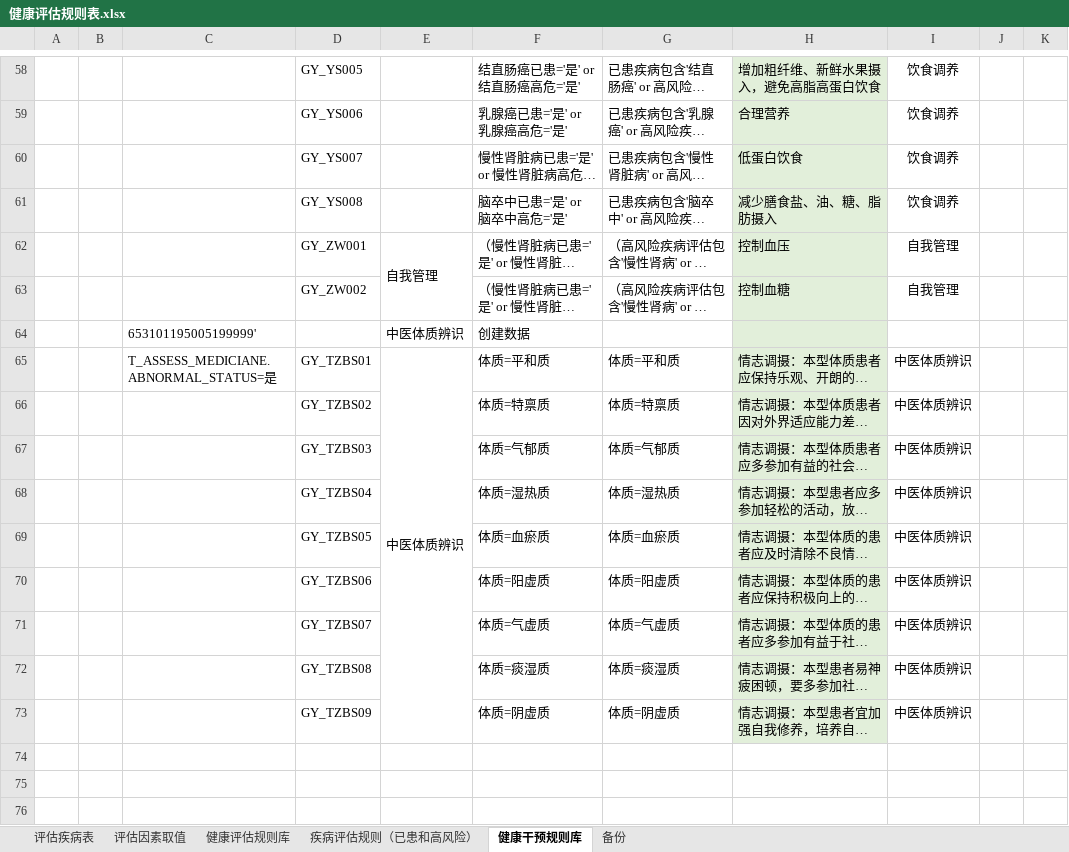
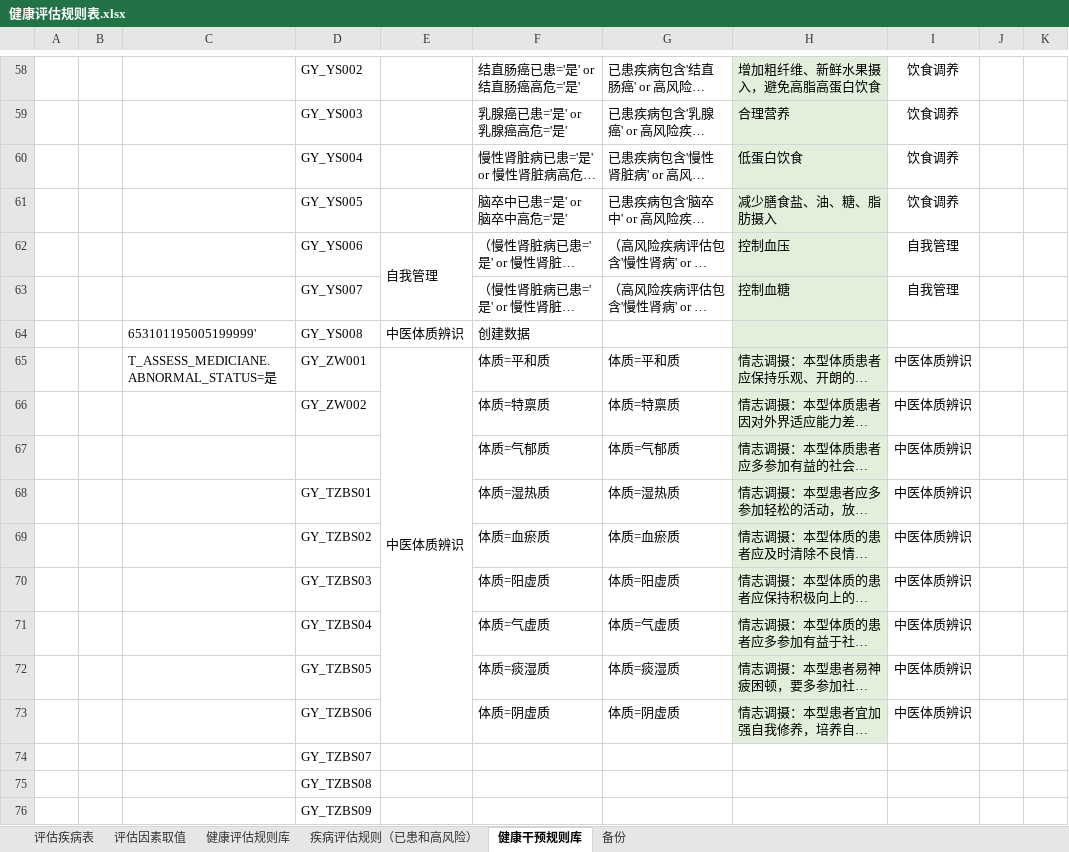
Before and after one commit to skducn/project, an Excel workbook: instance/zyjk/CHC/rule/健康评估规则表.xlsx, sheet 健康干预规则库, drawn as a sheet; only a part is shown, gaps mark what is left out; long unchanged cells end in …; values as stored, in another font and other column widths than the file's, no borders; the diff covers the shown part only; the diff names each change by its address in the sheet, - before the commit and + after, or states it on an @@ line.

```diff
--- a/instance/zyjk/CHC/rule/健康评估规则表.xlsx (sheet 健康干预规则库)
+++ b/instance/zyjk/CHC/rule/健康评估规则表.xlsx (sheet 健康干预规则库)
-D58: GY_YS005
+D58: GY_YS002
-D59: GY_YS006
+D59: GY_YS003
-D60: GY_YS007
+D60: GY_YS004
-D61: GY_YS008
+D61: GY_YS005
-D62: GY_ZW001
+D62: GY_YS006
-D63: GY_ZW002
+D63: GY_YS007
-D64: (empty)
+D64: GY_YS008
-D65: GY_TZBS01
+D65: GY_ZW001
-D66: GY_TZBS02
+D66: GY_ZW002
-D67: GY_TZBS03
+D67: (empty)
-D68: GY_TZBS04
+D68: GY_TZBS01
-D69: GY_TZBS05
+D69: GY_TZBS02
-D70: GY_TZBS06
+D70: GY_TZBS03
-D71: GY_TZBS07
+D71: GY_TZBS04
-D72: GY_TZBS08
+D72: GY_TZBS05
-D73: GY_TZBS09
+D73: GY_TZBS06
+row 74:  |  |  | GY_TZBS07
+row 75:  |  |  | GY_TZBS08
+row 76:  |  |  | GY_TZBS09
```
Also changed, not shown: 57 edited cells elsewhere in this sheet, 5 other files.
